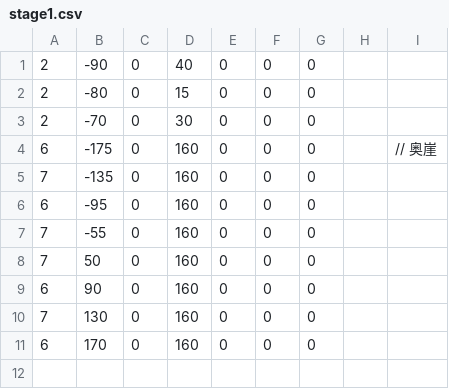
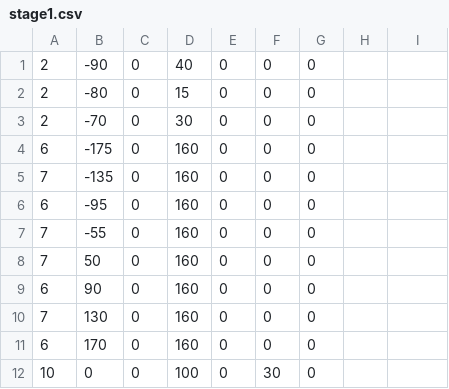
Before and after one commit to higashi39/ActionGameFromDec, a CSV file: data/CSV/stage1.csv, drawn as a sheet; the diff names each change by its address in the sheet, - before the commit and + after, or states it on an @@ line.

```diff
--- a/data/CSV/stage1.csv
+++ b/data/CSV/stage1.csv
-I4: // 奥崖
+I4: (empty)
+row 12: 10 | 0 | 0 | 100 | 0 | 30 | 0
```
Also changed, not shown: 6 other files.
